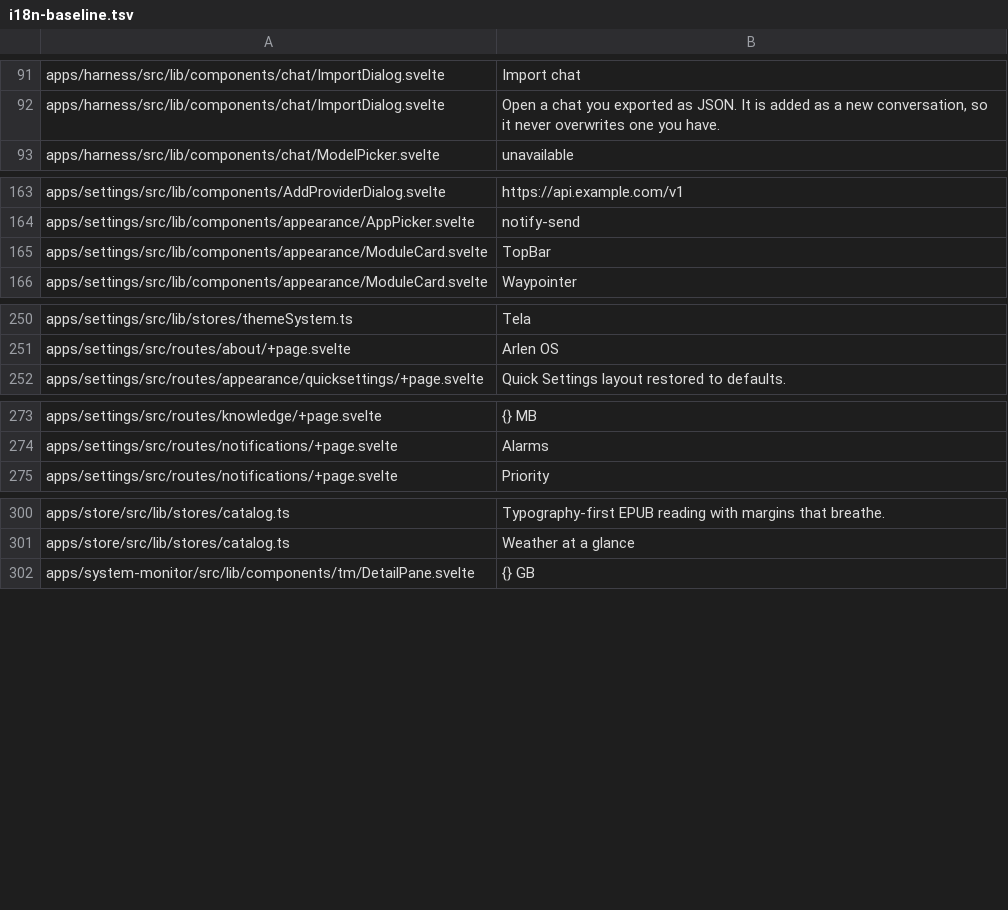
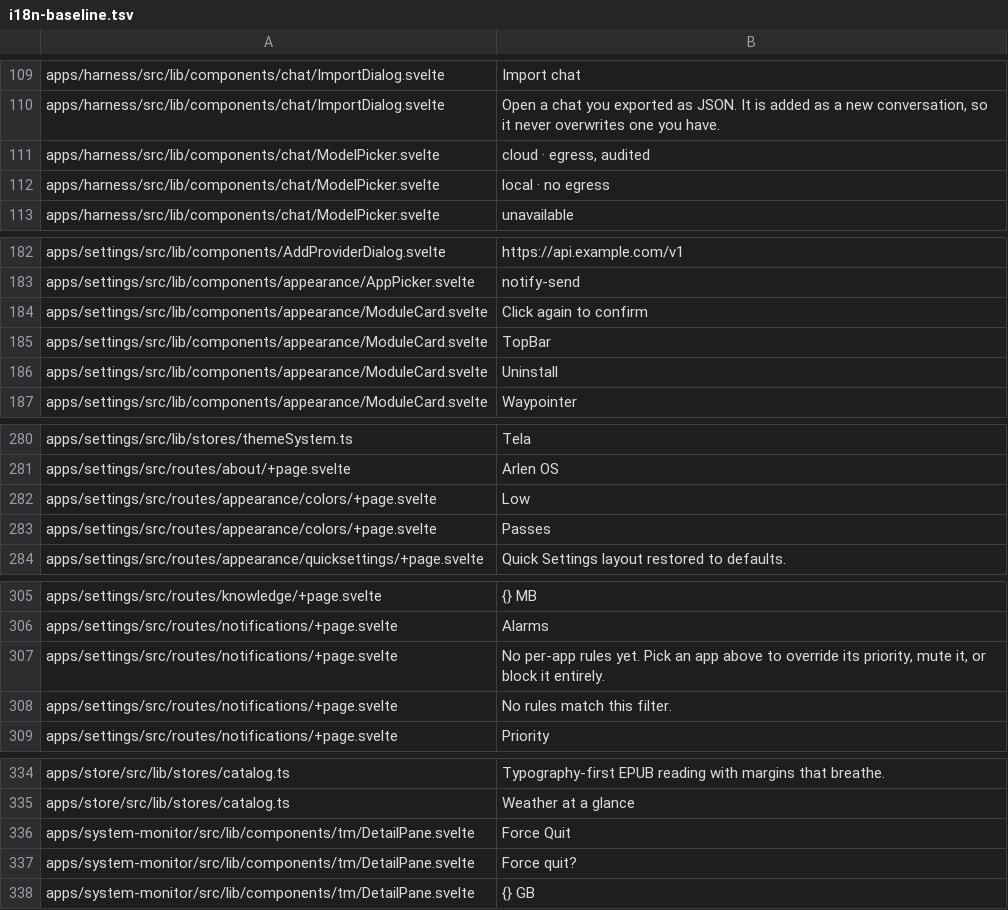
Before and after one commit to arlenos/arlen, a TSV file: dev/i18n-baseline.tsv, drawn as a sheet; only a part is shown, gaps mark what is left out; the diff covers the shown part only.

```diff
--- a/dev/i18n-baseline.tsv
+++ b/dev/i18n-baseline.tsv
@@ -92,2 +110,4 @@ apps/harness/src/lib/components/chat/ImportDialog.svelte	Import chat
 apps/harness/src/lib/components/chat/ImportDialog.svelte	Open a chat you exported as JSON. It is added as a new conversation, so it never overwrites one you have.
+apps/harness/src/lib/components/chat/ModelPicker.svelte	cloud · egress, audited
+apps/harness/src/lib/components/chat/ModelPicker.svelte	local · no egress
 apps/harness/src/lib/components/chat/ModelPicker.svelte	unavailable
@@ -164,3 +183,5 @@ apps/settings/src/lib/components/AddProviderDialog.svelte	https://api.example.co
 apps/settings/src/lib/components/appearance/AppPicker.svelte	notify-send
+apps/settings/src/lib/components/appearance/ModuleCard.svelte	Click again to confirm
 apps/settings/src/lib/components/appearance/ModuleCard.svelte	TopBar
+apps/settings/src/lib/components/appearance/ModuleCard.svelte	Uninstall
 apps/settings/src/lib/components/appearance/ModuleCard.svelte	Waypointer
@@ -251,2 +281,4 @@ apps/settings/src/lib/stores/themeSystem.ts	Tela
 apps/settings/src/routes/about/+page.svelte	Arlen OS
+apps/settings/src/routes/appearance/colors/+page.svelte	Low
+apps/settings/src/routes/appearance/colors/+page.svelte	Passes
 apps/settings/src/routes/appearance/quicksettings/+page.svelte	Quick Settings layout restored to defaults.
@@ -274,2 +306,4 @@ apps/settings/src/routes/knowledge/+page.svelte	{} MB
 apps/settings/src/routes/notifications/+page.svelte	Alarms
+apps/settings/src/routes/notifications/+page.svelte	No per-app rules yet. Pick an app above to override its priority, mute it, or block it entirely.
+apps/settings/src/routes/notifications/+page.svelte	No rules match this filter.
 apps/settings/src/routes/notifications/+page.svelte	Priority
@@ -301,2 +335,4 @@ apps/store/src/lib/stores/catalog.ts	Typography-first EPUB reading with margins
 apps/store/src/lib/stores/catalog.ts	Weather at a glance
+apps/system-monitor/src/lib/components/tm/DetailPane.svelte	Force Quit
+apps/system-monitor/src/lib/components/tm/DetailPane.svelte	Force quit?
 apps/system-monitor/src/lib/components/tm/DetailPane.svelte	{} GB
```
Also changed, not shown: 27 added rows and 7 removed rows elsewhere in this file, 1 other file.
